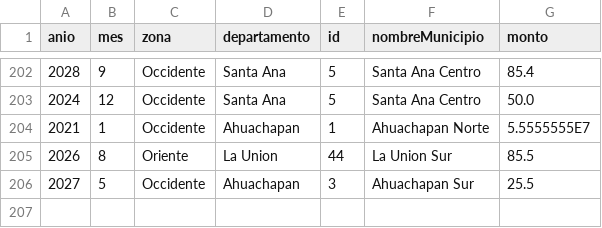
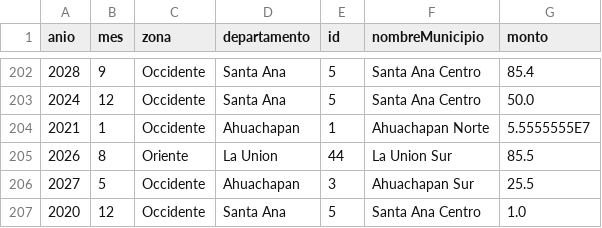
Before and after one commit to Eitor503/Tarea-Exaula-UES, a CSV file: Impuestos.csv, drawn as a sheet; only a part is shown, gaps mark what is left out.

Commit message:
Modulo 2
Se agrego una tabla  para mejor visualización de los municipios y se hizo la respectiva evaluación del código.

```diff
--- a/Impuestos.csv
+++ b/Impuestos.csv
@@ -206 +206,2 @@ anio,mes,zona,departamento,id,nombreMunicipio,monto
 2027,5,Occidente,Ahuachapan,3,Ahuachapan Sur,25.5
+2020,12,Occidente,Santa Ana,5,Santa Ana Centro,1.0
```
Also changed, not shown: 1 other file.
